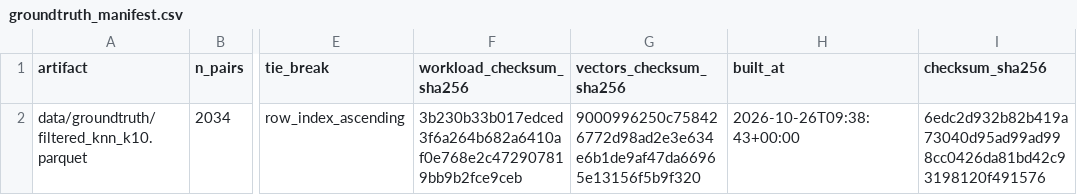
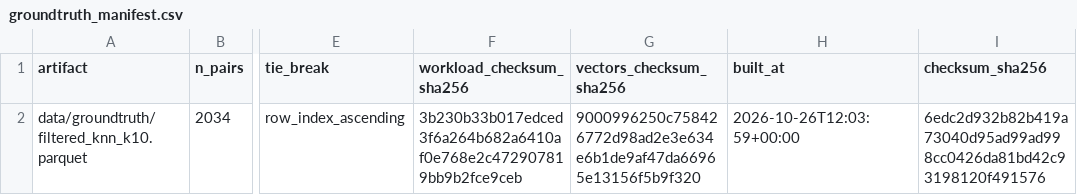
Before and after one commit to Data-Systems-and-Intelligent-Computing/DSIC-2906-1, a CSV file: data/manifests/groundtruth_manifest.csv, drawn as a sheet; only a part is shown, gaps mark what is left out; the diff names each change by its address in the sheet, - before the commit and + after, or states it on an @@ line.

```diff
--- a/data/manifests/groundtruth_manifest.csv
+++ b/data/manifests/groundtruth_manifest.csv
-H2 (built_at): 2026-10-26T09:38:43+00:00
+H2 (built_at): 2026-10-26T12:03:59+00:00
```
Also changed, not shown: data/manifests/workload_manifest.csv, 2 other files.
